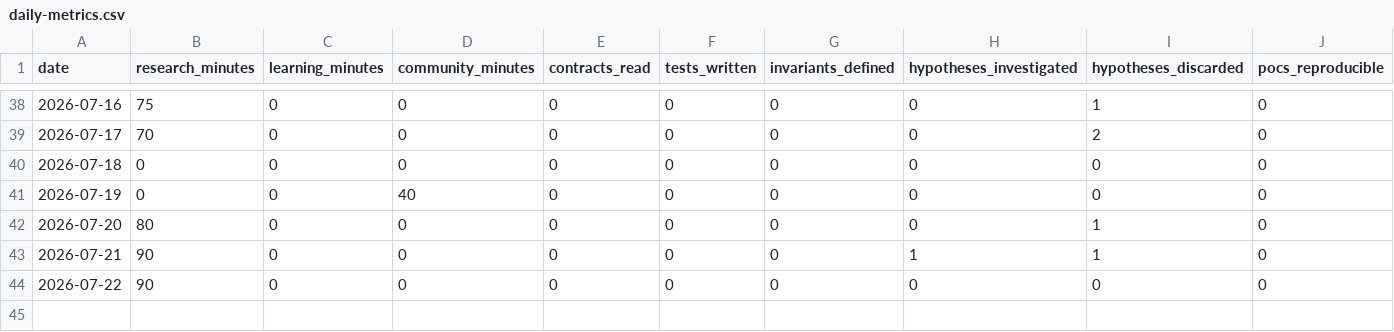
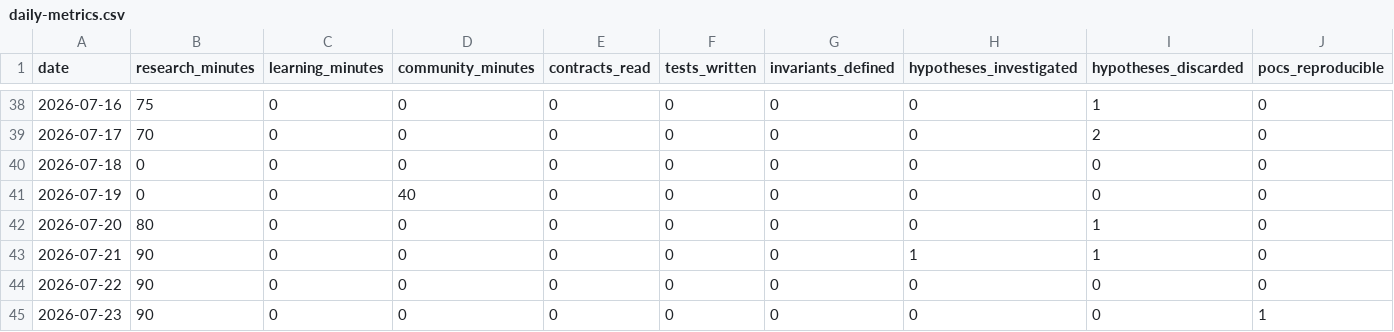
Before and after one commit to alva-p/sr-summer-2026, a CSV file: data/daily-metrics.csv, drawn as a sheet; only a part is shown, gaps mark what is left out; rows hold the shown columns only; the diff names each change by its address in the sheet, - before the commit and + after, or states it on an @@ line.

```diff
--- a/data/daily-metrics.csv
+++ b/data/daily-metrics.csv
+row 45: 2026-07-23 | 90 | 0 | 0 | 0 | 0 | 0 | 0 | 0 | 1
```
Also changed, not shown: 1 other file.
